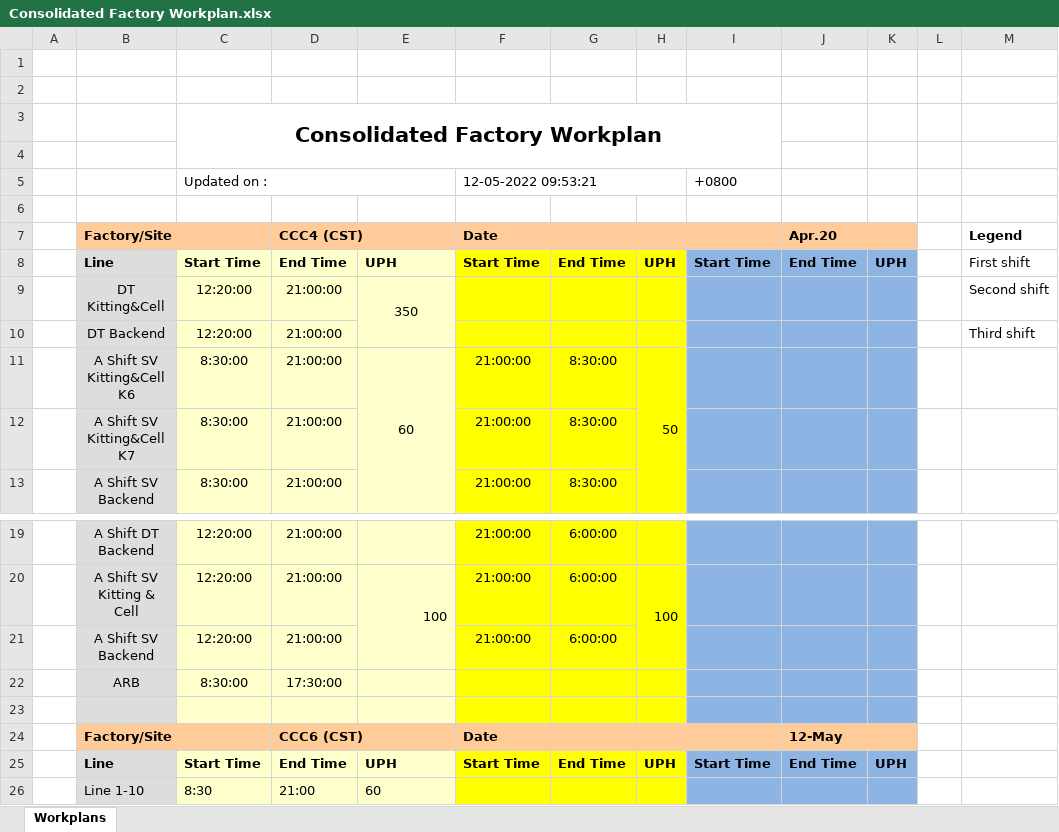
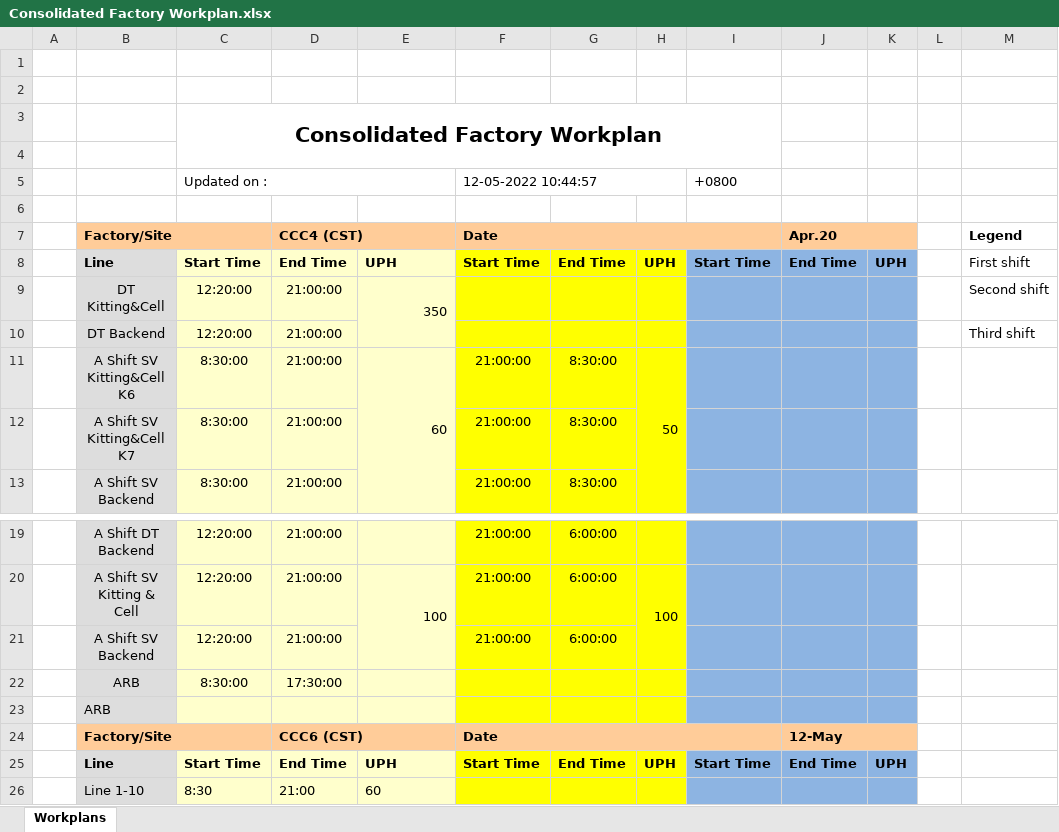
Before and after one commit to kamarulsyamil/gppworkplan, an Excel workbook: Consolidated Factory Workplan.xlsx, sheet Workplans, drawn as a sheet; only a part is shown, gaps mark what is left out; values as stored, in another font and other column widths than the file's, no borders; the diff names each change by its address in the sheet, - before the commit and + after, or states it on an @@ line.

```diff
--- a/Consolidated Factory Workplan.xlsx (sheet Workplans)
+++ b/Consolidated Factory Workplan.xlsx (sheet Workplans)
-F5: 12-05-2022 09:53:21
+F5: 12-05-2022 10:44:57
-E9 alignment: center
+E9 alignment: right
-E11 alignment: center
+E11 alignment: right
-B23: (empty)
+B23: ARB
```
Also changed, not shown: Consolidated Factory Workplan1.xlsx, 3 other files.
